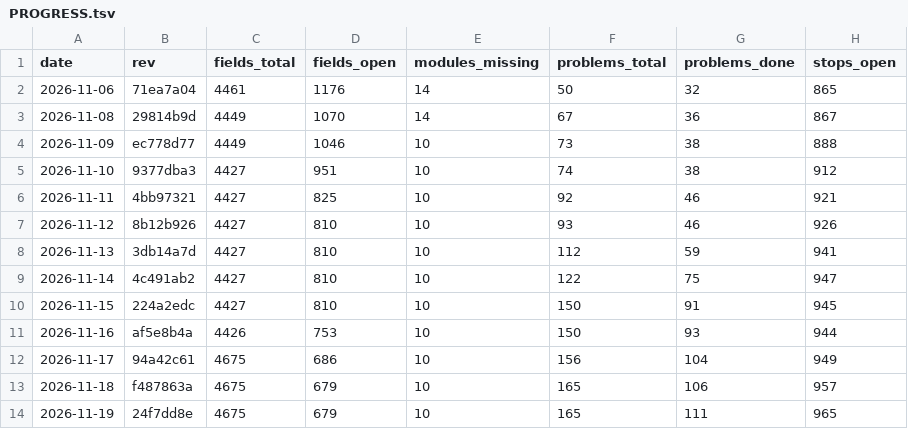
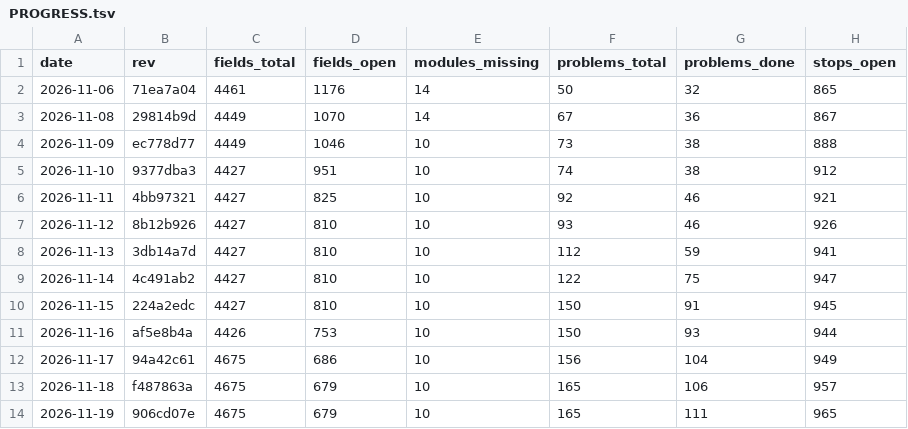
Before and after one commit to Bolebey/openbfme-godot, a TSV file: docs/ennorath/PROGRESS.tsv, drawn as a sheet; only a part is shown; the diff names each change by its address in the sheet, - before the commit and + after, or states it on an @@ line.

```diff
--- a/docs/ennorath/PROGRESS.tsv
+++ b/docs/ennorath/PROGRESS.tsv
-B14 (rev): 24f7dd8e
+B14 (rev): 906cd07e
```
